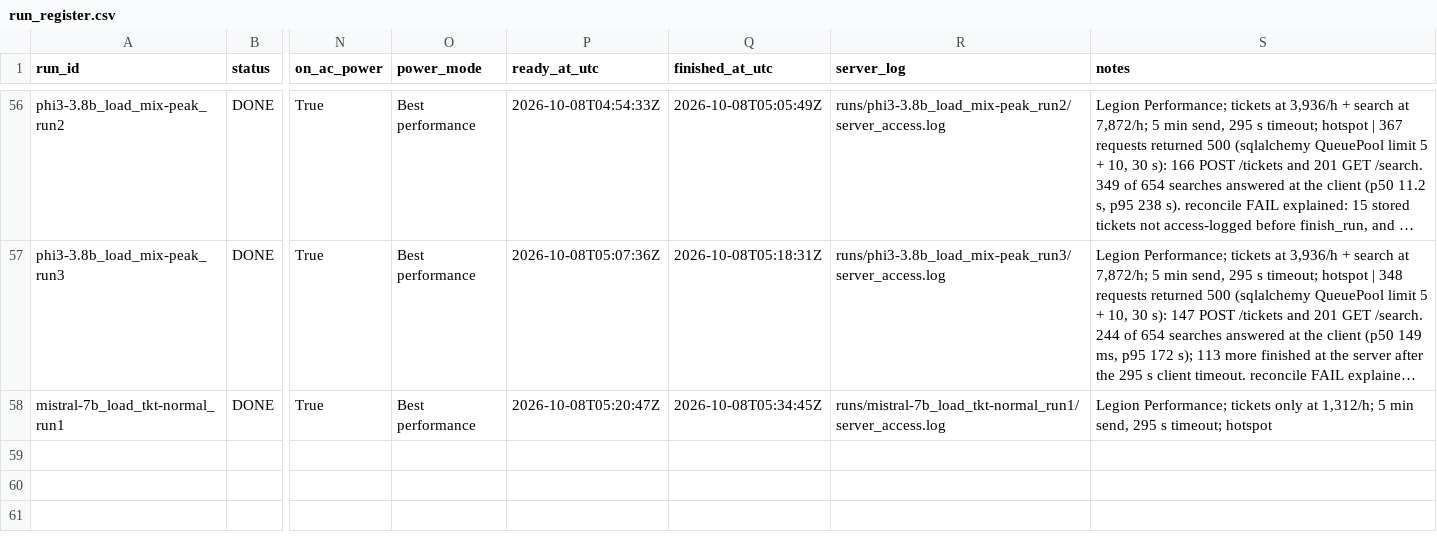
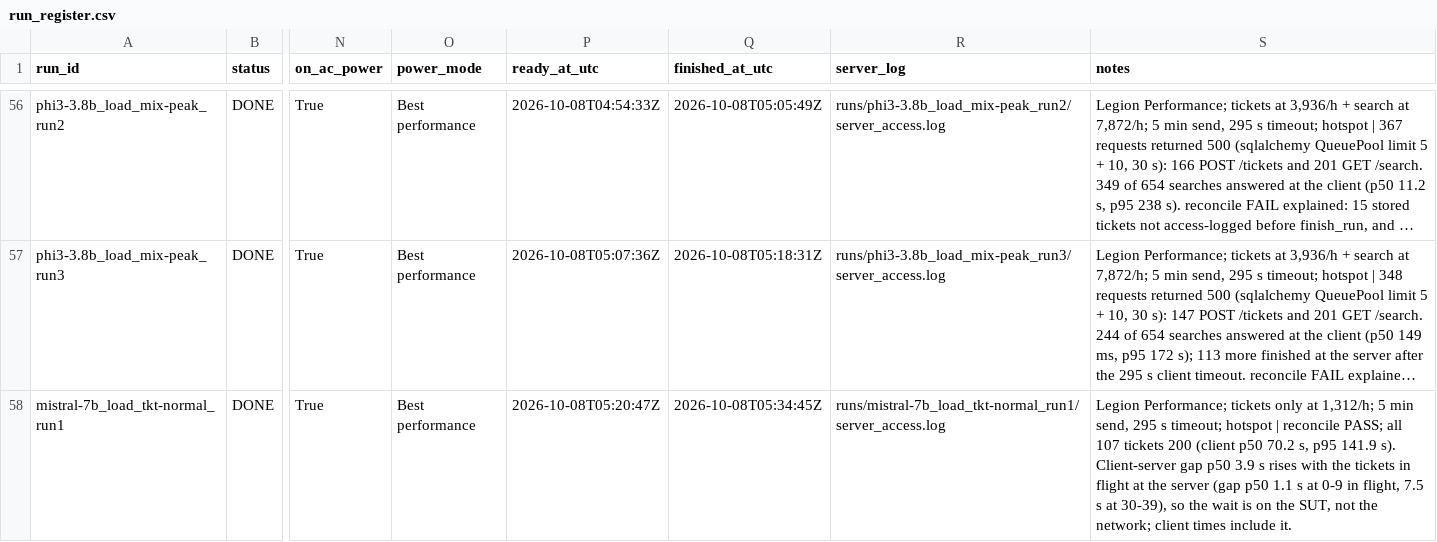
Before and after one commit to 2402801/ICT3113-P2-2, a CSV file: runs/run_register.csv, drawn as a sheet; only a part is shown, gaps mark what is left out; long unchanged cells end in …; the diff names each change by its address in the sheet, - before the commit and + after, or states it on an @@ line.

```diff
--- a/runs/run_register.csv
+++ b/runs/run_register.csv
-S58 (notes): …timeout; hotspot
+S58 (notes): …timeout; hotspot | reconcile PASS; all 107 tickets 200 (client p50 70.2 s, p95 141.9 s). Client-server gap p50 3.9 s rises with the tickets in flight at the server (gap p50 1.1 s at 0-9 in flight, 7.5 s at 30-39), so the wait is on the SUT, not the network; client times include it.
```
